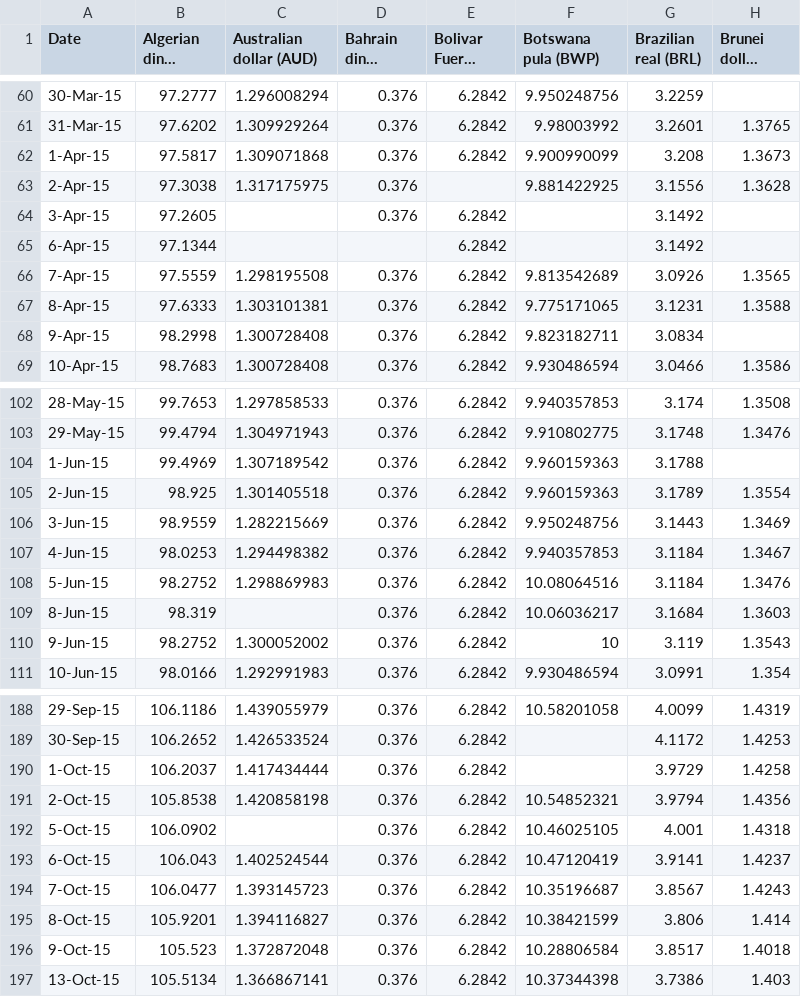
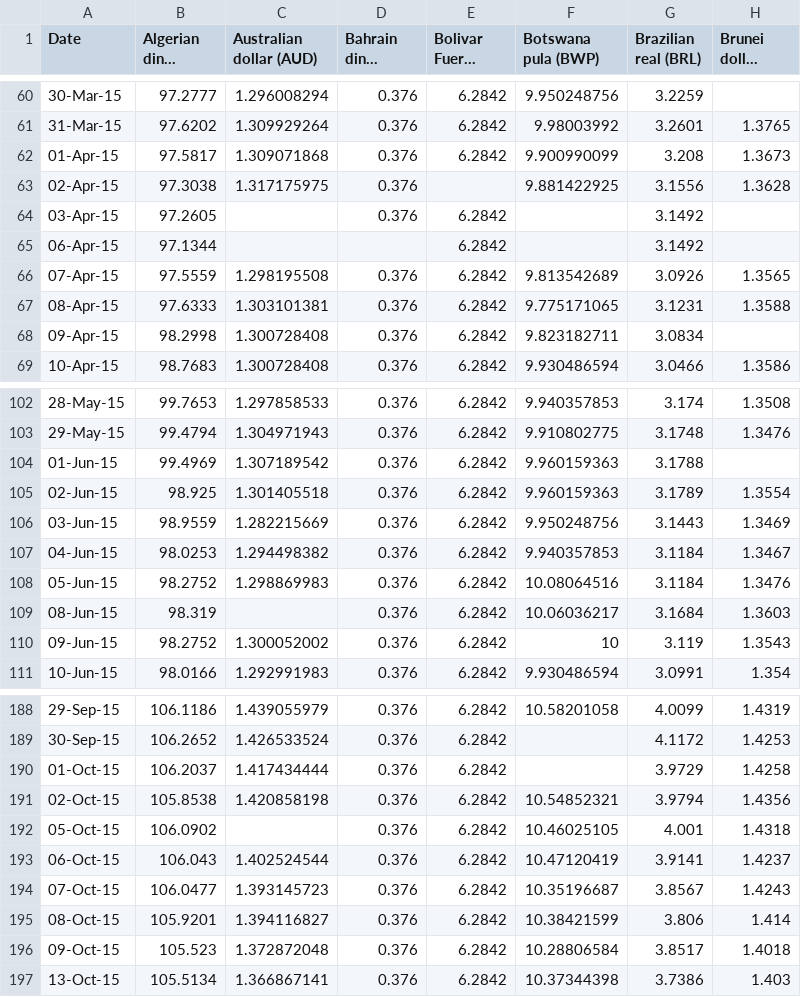
Before and after one commit to ninad-moree/PICT-Team16-CurrencyFX, a CSV file: assets/year_csvs/Exchange_Rate_Report_2015.csv, drawn as a sheet; only a part is shown, gaps mark what is left out; long unchanged cells end in …; the diff covers the shown part only; the diff names each change by its address in the sheet, - before the commit and + after, or states it on an @@ line.

```diff
--- a/assets/year_csvs/Exchange_Rate_Report_2015.csv
+++ b/assets/year_csvs/Exchange_Rate_Report_2015.csv
-A62 (Date): 1-Apr-15
+A62 (Date): 01-Apr-15
-A63 (Date): 2-Apr-15
+A63 (Date): 02-Apr-15
-A64 (Date): 3-Apr-15
+A64 (Date): 03-Apr-15
-A65 (Date): 6-Apr-15
+A65 (Date): 06-Apr-15
-A66 (Date): 7-Apr-15
+A66 (Date): 07-Apr-15
-A67 (Date): 8-Apr-15
+A67 (Date): 08-Apr-15
-A68 (Date): 9-Apr-15
+A68 (Date): 09-Apr-15
-A104 (Date): 1-Jun-15
+A104 (Date): 01-Jun-15
-A105 (Date): 2-Jun-15
+A105 (Date): 02-Jun-15
-A106 (Date): 3-Jun-15
+A106 (Date): 03-Jun-15
-A107 (Date): 4-Jun-15
+A107 (Date): 04-Jun-15
-A108 (Date): 5-Jun-15
+A108 (Date): 05-Jun-15
-A109 (Date): 8-Jun-15
+A109 (Date): 08-Jun-15
-A110 (Date): 9-Jun-15
+A110 (Date): 09-Jun-15
-A190 (Date): 1-Oct-15
+A190 (Date): 01-Oct-15
-A191 (Date): 2-Oct-15
+A191 (Date): 02-Oct-15
-A192 (Date): 5-Oct-15
+A192 (Date): 05-Oct-15
-A193 (Date): 6-Oct-15
+A193 (Date): 06-Oct-15
-A194 (Date): 7-Oct-15
+A194 (Date): 07-Oct-15
-A195 (Date): 8-Oct-15
+A195 (Date): 08-Oct-15
-A196 (Date): 9-Oct-15
+A196 (Date): 09-Oct-15
```
Also changed, not shown: 53 edited cells elsewhere in this file, assets/year_csvs/Exchange_Rate_Report_2012.csv, assets/year_csvs/Exchange_Rate_Report_2013.csv, 46 other files.
